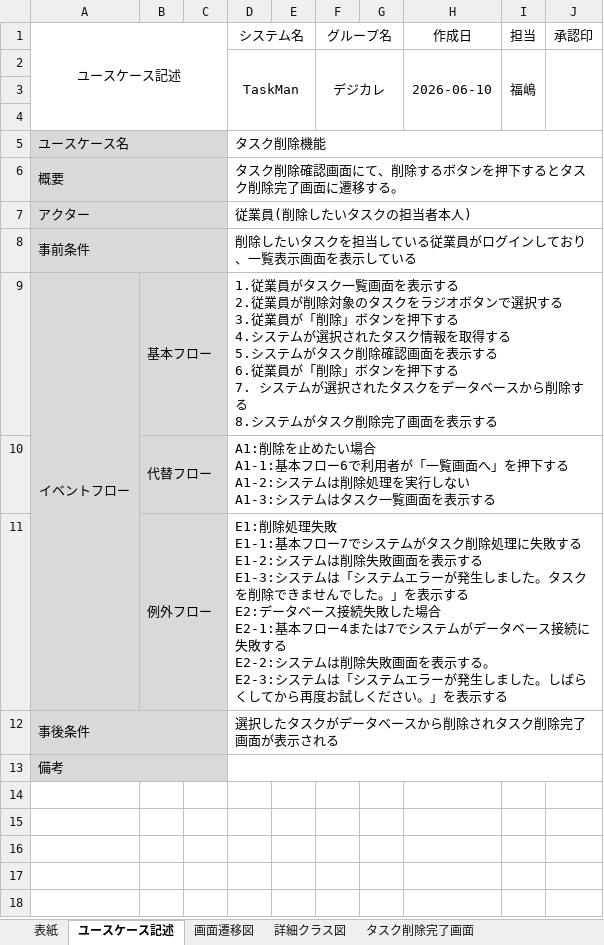
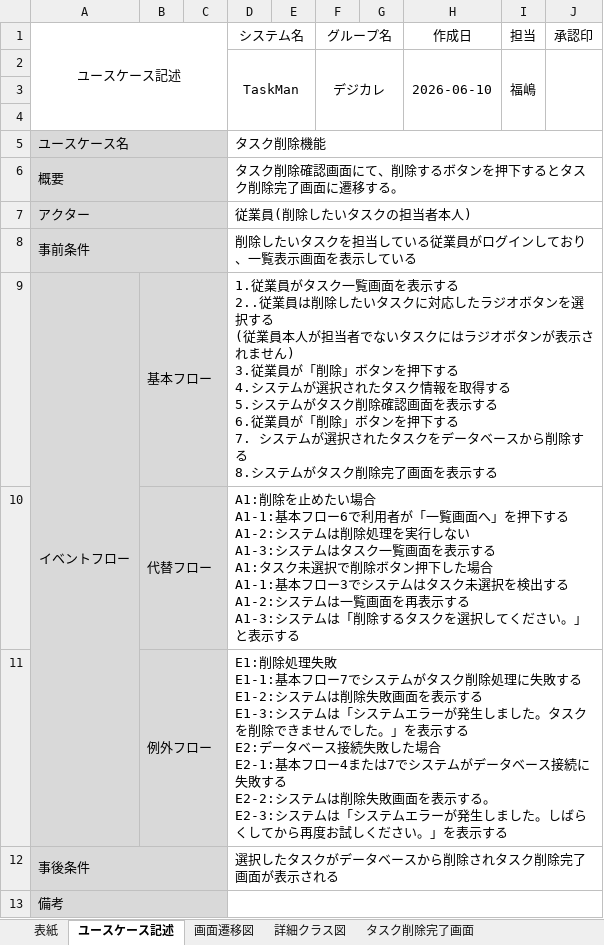
Before and after one commit to comsize-seiyama/TaskMan, an Excel workbook: document/タスク削除機能_詳細設計書.xlsx, sheet ユースケース記述, drawn as a sheet; values as stored, in another font and other column widths than the file's, no borders; ↵ is a line break in a cell; the diff names each change by its address in the sheet, - before the commit and + after, or states it on an @@ line.

Commit message:
削除機能ユースケース編集

```diff
--- a/document/タスク削除機能_詳細設計書.xlsx (sheet ユースケース記述)
+++ b/document/タスク削除機能_詳細設計書.xlsx (sheet ユースケース記述)
-D9 (システム名): …示する ↵ 2.従業員が削除対象のタスクをラジオボタンで選択する ↵ 3.従業員…
+D9 (システム名): …示する ↵ 2..従業員は削除したいタスクに対応したラジオボタンを選択する ↵ (従業員本人が担当者でないタスクにはラジオボタンが表示されません) ↵ 3.従業員…
-D10 (システム名): …表示する
+D10 (システム名): …表示する ↵ A1:タスク未選択で削除ボタン押下した場合 ↵ A1-1:基本フロー3でシステムはタスク未選択を検出する ↵ A1-2:システムは一覧画面を再表示する ↵ A1-3:システムは「削除するタスクを選択してください。」と表示する
```
